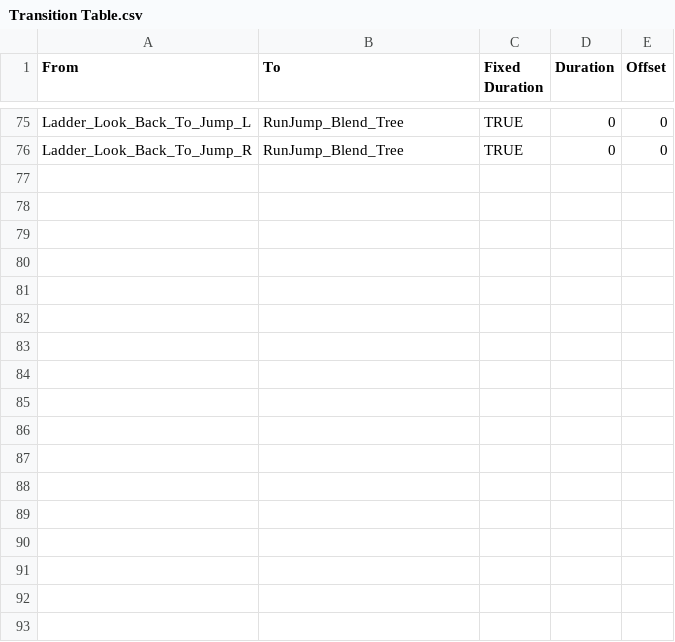
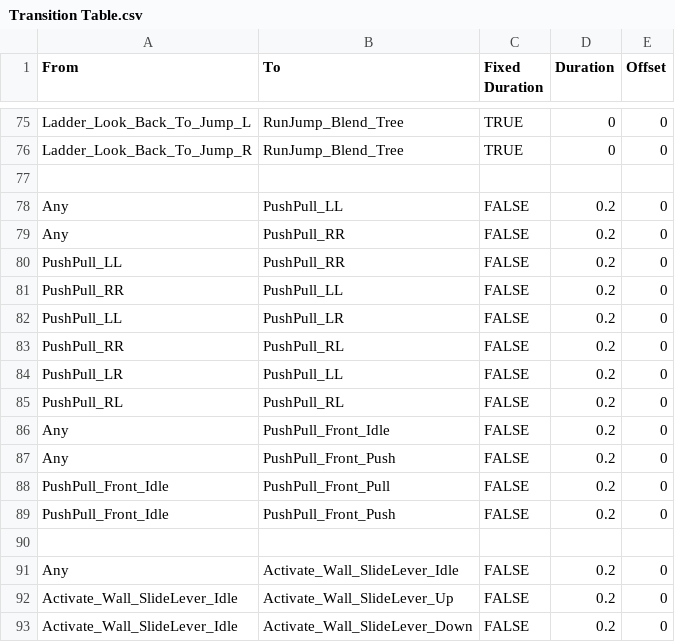
Before and after one commit to ComeBiga/Project_IS, a CSV file: Project_IS/Assets/2.Scripts/Animation/Transition Table.csv, drawn as a sheet; only a part is shown, gaps mark what is left out.

Commit message:
Ladder LookBack, PushPull 애니메이션 정리, Lever 애니메이션 정리

```diff
--- a/Project_IS/Assets/2.Scripts/Animation/Transition Table.csv
+++ b/Project_IS/Assets/2.Scripts/Animation/Transition Table.csv
@@ -76 +76,18 @@ Ladder_Look_Back_To_Jump_L,RunJump_Blend_Tree,TRUE,0,0
 Ladder_Look_Back_To_Jump_R,RunJump_Blend_Tree,TRUE,0,0
+,,,,
+Any,PushPull_LL,FALSE,0.2,0
+Any,PushPull_RR,FALSE,0.2,0
+PushPull_LL,PushPull_RR,FALSE,0.2,0
+PushPull_RR,PushPull_LL,FALSE,0.2,0
+PushPull_LL,PushPull_LR,FALSE,0.2,0
+PushPull_RR,PushPull_RL,FALSE,0.2,0
+PushPull_LR,PushPull_LL,FALSE,0.2,0
+PushPull_RL,PushPull_RL,FALSE,0.2,0
+Any,PushPull_Front_Idle,FALSE,0.2,0
+Any,PushPull_Front_Push,FALSE,0.2,0
+PushPull_Front_Idle,PushPull_Front_Pull,FALSE,0.2,0
+PushPull_Front_Idle,PushPull_Front_Push,FALSE,0.2,0
+,,,,
+Any,Activate_Wall_SlideLever_Idle,FALSE,0.2,0
+Activate_Wall_SlideLever_Idle,Activate_Wall_SlideLever_Up,FALSE,0.2,0
+Activate_Wall_SlideLever_Idle,Activate_Wall_SlideLever_Down,FALSE,0.2,0
```
Also changed, not shown: 37 other files.
